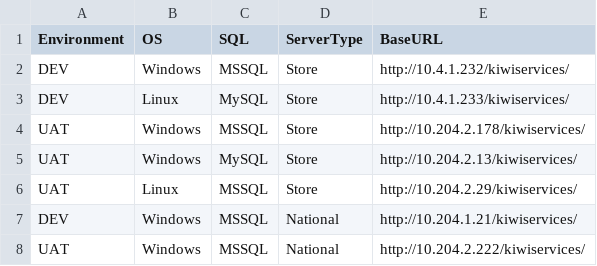
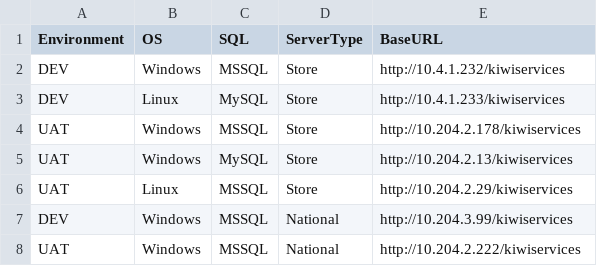
Before and after one commit to sakolawala/environment-browser, a CSV file: www/js/data/basedata.csv, drawn as a sheet.

Commit message:
Change the base data, remove extra trail and change dev gen server IP to 10.204.3.99

```diff
--- a/www/js/data/basedata.csv
+++ b/www/js/data/basedata.csv
@@ -1,8 +1,8 @@
 Environment,OS,SQL,ServerType,BaseURL
-DEV,Windows,MSSQL,Store,http://10.4.1.232/kiwiservices/
-DEV,Linux,MySQL,Store,http://10.4.1.233/kiwiservices/
-UAT,Windows,MSSQL,Store,http://10.204.2.178/kiwiservices/
-UAT,Windows,MySQL,Store,http://10.204.2.13/kiwiservices/
-UAT,Linux,MSSQL,Store,http://10.204.2.29/kiwiservices/
-DEV,Windows,MSSQL,National,http://10.204.1.21/kiwiservices/
-UAT,Windows,MSSQL,National,http://10.204.2.222/kiwiservices/
+DEV,Windows,MSSQL,Store,http://10.4.1.232/kiwiservices
+DEV,Linux,MySQL,Store,http://10.4.1.233/kiwiservices
+UAT,Windows,MSSQL,Store,http://10.204.2.178/kiwiservices
+UAT,Windows,MySQL,Store,http://10.204.2.13/kiwiservices
+UAT,Linux,MSSQL,Store,http://10.204.2.29/kiwiservices
+DEV,Windows,MSSQL,National,http://10.204.3.99/kiwiservices
+UAT,Windows,MSSQL,National,http://10.204.2.222/kiwiservices
```
